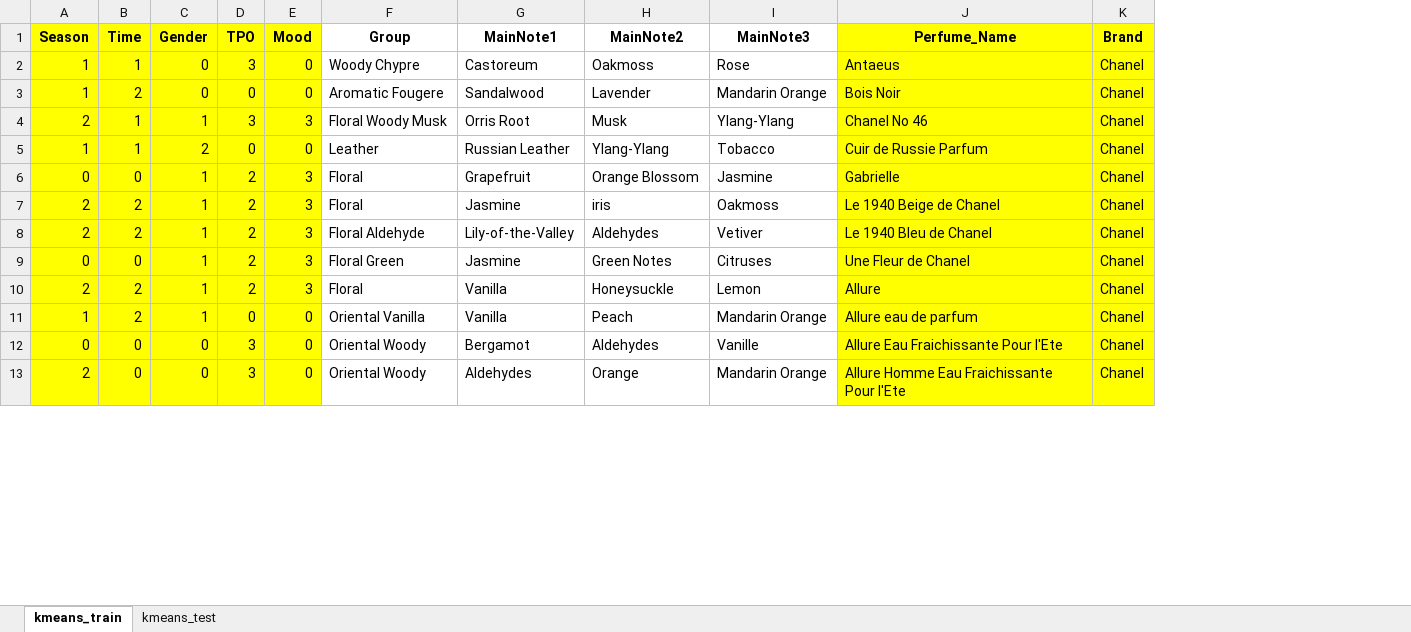
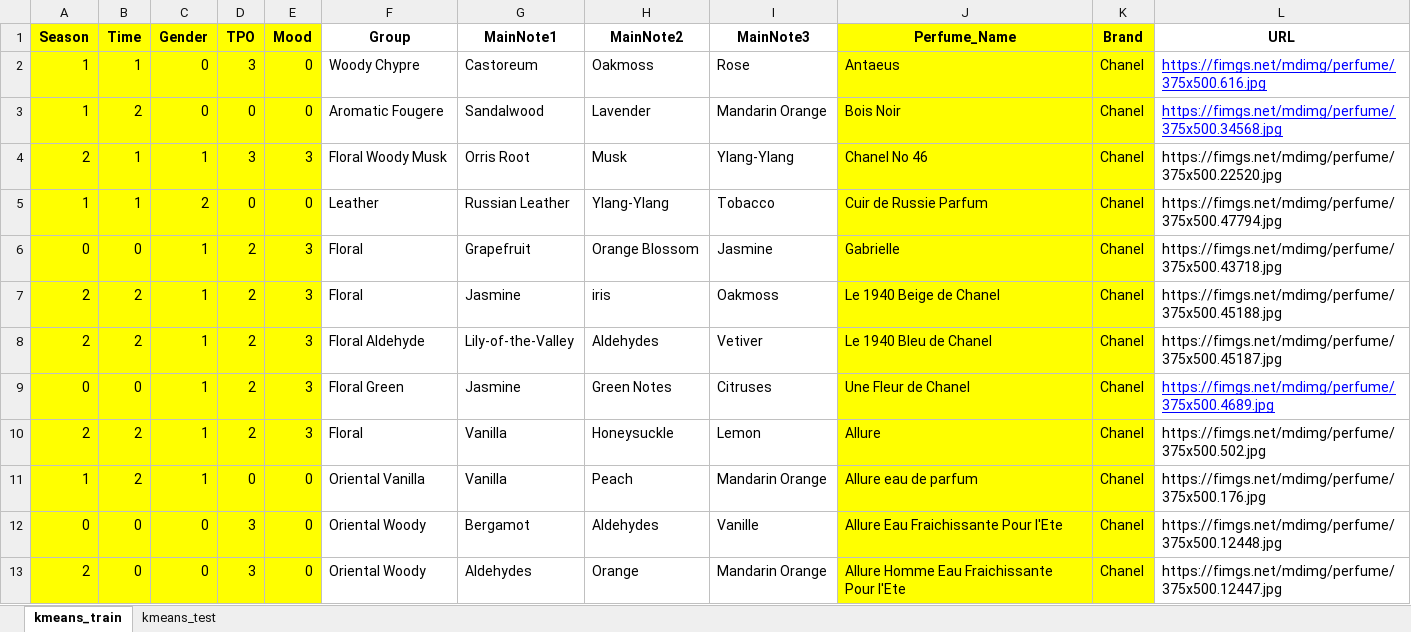
Before and after one commit to tjdls111/hyanghae, an Excel workbook: BE/src/main/resources/perfume/perfumes.xlsx, sheet kmeans_train, drawn as a sheet; only a part is shown; values as stored, in another font and other column widths than the file's, no borders; the diff names each change by its address in the sheet, - before the commit and + after, or states it on an @@ line.

Commit message:
docs : perfumes.xlsx 향수 이미지 URL 추가(Alice)

```diff
--- a/BE/src/main/resources/perfume/perfumes.xlsx (sheet kmeans_train)
+++ b/BE/src/main/resources/perfume/perfumes.xlsx (sheet kmeans_train)
+column L (URL), rows 2-13: https://fimgs.net/mdimg/perfume/375x500.616.jpg | https://fimgs.net/mdimg/perfume/375x500.34568.jpg | https://fimgs.net/mdimg/perfume/375x500.22520.jpg | https://fimgs.net/mdimg/perfume/375x500.47794.jpg | https://fimgs.net/mdimg/perfume/375x500.43718.jpg | https://fimgs.net/mdimg/perfume/375x500.45188.jpg | https://fimgs.net/mdimg/perfume/375x500.45187.jpg | https://fimgs.net/mdimg/perfume/375x500.4689.jpg | https://fimgs.net/mdimg/perfume/375x500.502.jpg | https://fimgs.net/mdimg/perfume/375x500.176.jpg | https://fimgs.net/mdimg/perfume/375x500.12448.jpg | https://fimgs.net/mdimg/perfume/375x500.12447.jpg
```
Also changed, not shown: 3 other files.
